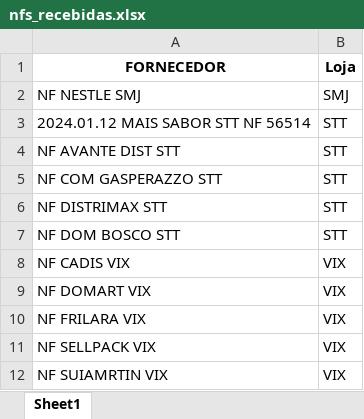
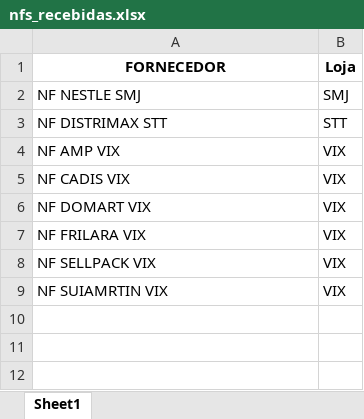
Before and after one commit to Gomes027/dash_notasfiscais, an Excel workbook: nfs_recebidas.xlsx, sheet Sheet1, drawn as a sheet; values as stored, in another font and other column widths than the file's, no borders; removed rows and columns are numbered as before the commit, all else as after; the diff names each change by its address in the sheet, - before the commit and + after, or states it on an @@ line.

```diff
--- a/nfs_recebidas.xlsx (sheet Sheet1)
+++ b/nfs_recebidas.xlsx (sheet Sheet1)
-row 3: 2024.01.12 MAIS SABOR STT NF 56514 | STT
-row 4: NF AVANTE DIST STT | STT
-row 5: NF COM GASPERAZZO STT | STT
-row 7: NF DOM BOSCO STT | STT
+row 4: NF AMP VIX | VIX
```
Also changed, not shown: recebimento_do_dia.xlsx.
